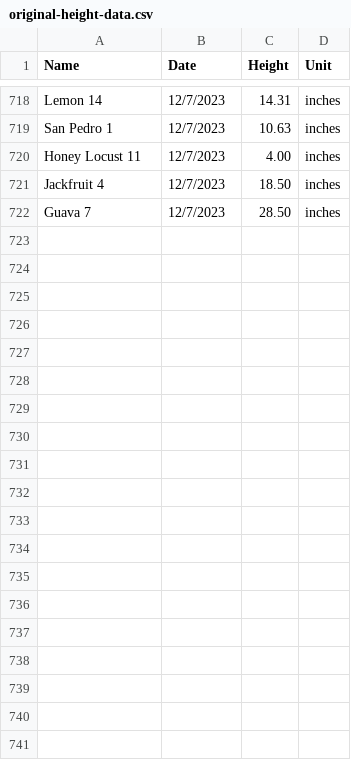
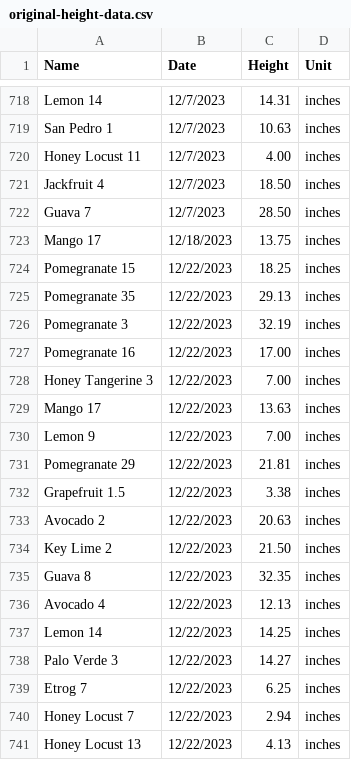
Before and after one commit to jpiccirillo/gantt-plant-timeline, a CSV file: original-height-data.csv, drawn as a sheet; only a part is shown, gaps mark what is left out; the diff covers the shown part only; the diff names each change by its address in the sheet, - before the commit and + after, or states it on an @@ line.

```diff
--- a/original-height-data.csv
+++ b/original-height-data.csv
+row 723: Mango 17 | 12/18/2023 | 13.75 | inches
+row 724: Pomegranate 15 | 12/22/2023 | 18.25 | inches
+row 725: Pomegranate 35 | 12/22/2023 | 29.13 | inches
+row 726: Pomegranate 3 | 12/22/2023 | 32.19 | inches
+row 727: Pomegranate 16 | 12/22/2023 | 17.00 | inches
+row 728: Honey Tangerine 3 | 12/22/2023 | 7.00 | inches
+row 729: Mango 17 | 12/22/2023 | 13.63 | inches
+row 730: Lemon 9 | 12/22/2023 | 7.00 | inches
+row 731: Pomegranate 29 | 12/22/2023 | 21.81 | inches
+row 732: Grapefruit 1.5 | 12/22/2023 | 3.38 | inches
+row 733: Avocado 2 | 12/22/2023 | 20.63 | inches
+row 734: Key Lime 2 | 12/22/2023 | 21.50 | inches
+row 735: Guava 8 | 12/22/2023 | 32.35 | inches
+row 736: Avocado 4 | 12/22/2023 | 12.13 | inches
+row 737: Lemon 14 | 12/22/2023 | 14.25 | inches
+row 738: Palo Verde 3 | 12/22/2023 | 14.27 | inches
+row 739: Etrog 7 | 12/22/2023 | 6.25 | inches
+row 740: Honey Locust 7 | 12/22/2023 | 2.94 | inches
+row 741: Honey Locust 13 | 12/22/2023 | 4.13 | inches
```
Also changed, not shown: 30 added rows and 2 edited cells elsewhere in this file, original-data.csv, original-dormancy-data.csv, 2 other files.
